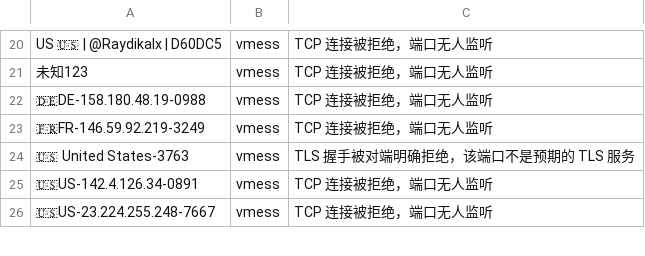
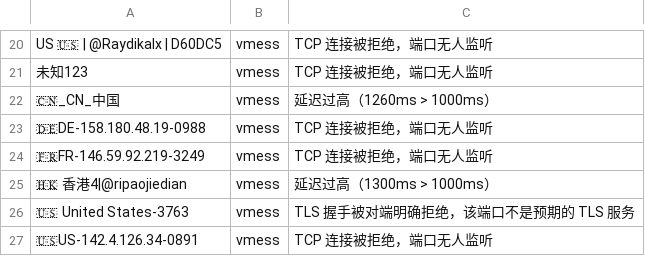
Before and after one commit to learnLi/free-nodes, a CSV file: pruned_list.yml.csv, drawn as a sheet; only a part is shown, gaps mark what is left out; the shorter side is filled out with more unchanged rows; the diff covers the shown part only.

```diff
--- a/pruned_list.yml.csv
+++ b/pruned_list.yml.csv
@@ -21,4 +21,6 @@ US 🇺🇸 | @Raydikalx | D60DC5,vmess,TCP 连接被拒绝，端口无人监听
 未知123,vmess,TCP 连接被拒绝，端口无人监听
+🇨🇳_CN_中国,vmess,延迟过高（1260ms > 1000ms）
 🇩🇪DE-158.180.48.19-0988,vmess,TCP 连接被拒绝，端口无人监听
 🇫🇷FR-146.59.92.219-3249,vmess,TCP 连接被拒绝，端口无人监听
+🇭🇰 香港4|@ripaojiedian,vmess,延迟过高（1300ms > 1000ms）
 🇺🇸 United States-3763,vmess,TLS 握手被对端明确拒绝，该端口不是预期的 TLS 服务
```
Also changed, not shown: 4 added rows, 4 removed rows and 9 edited cells elsewhere in this file, probe.csv, pruned_list_raw.txt.csv, 18 other files.
